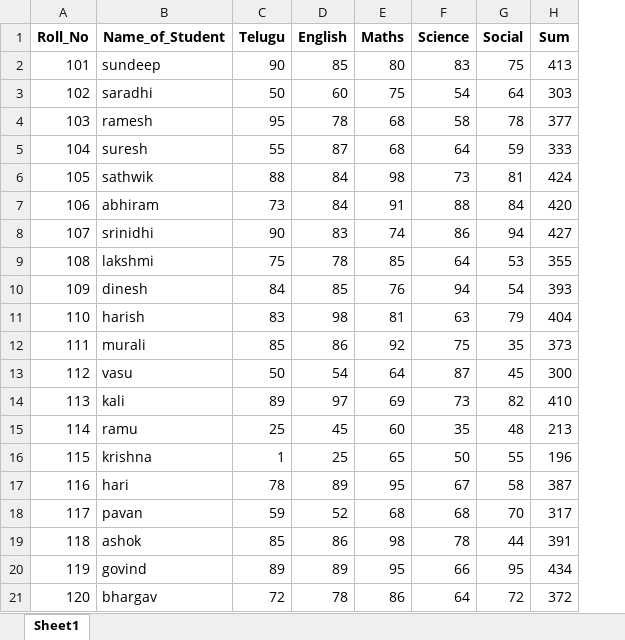
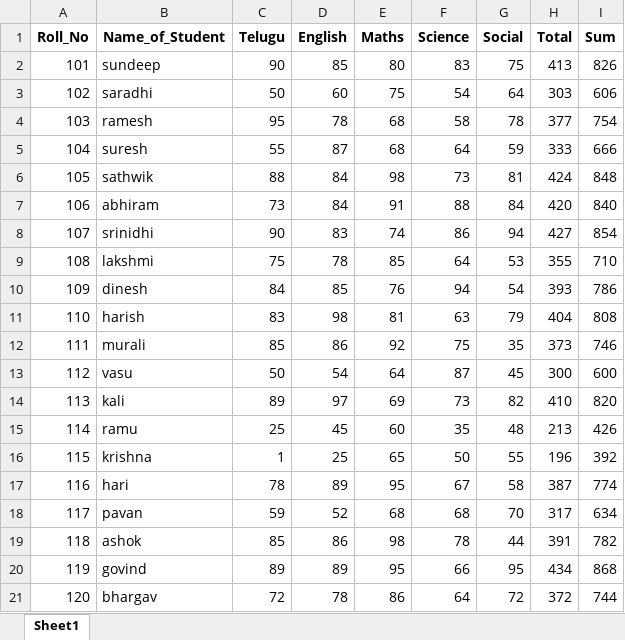
Before and after one commit to sagar-bhukya/DSA_PD_NP, an Excel workbook: without_index.xlsx, sheet Sheet1, drawn as a sheet; values as stored, in another font and other column widths than the file's, no borders; the diff names each change by its address in the sheet, - before the commit and + after, or states it on an @@ line.

```diff
--- a/without_index.xlsx (sheet Sheet1)
+++ b/without_index.xlsx (sheet Sheet1)
+column I (Sum), rows 2-21: 826 | 606 | 754 | 666 | 848 | 840 | 854 | 710 | 786 | 808 | 746 | 600 | 820 | 426 | 392 | 774 | 634 | 782 | 868 | 744
-H1: Sum
+H1: Total
```
Also changed, not shown: expo.xlsx, 6 other files.
